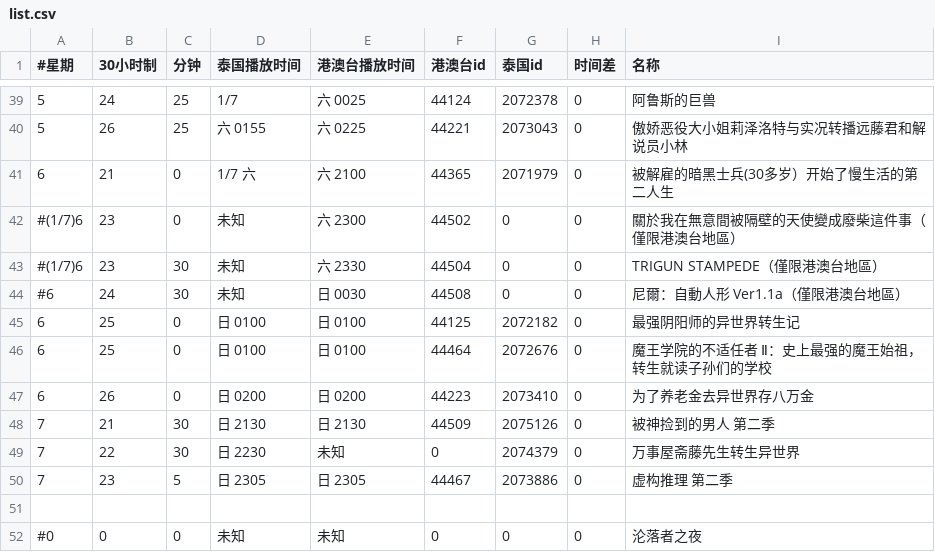
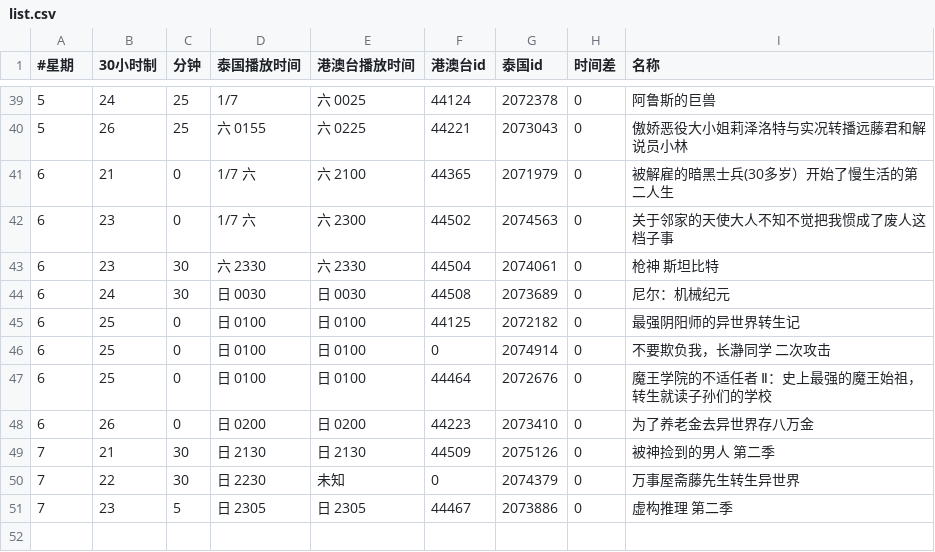
Before and after one commit to david082321/FurrySub, a CSV file: list.csv, drawn as a sheet; only a part is shown, gaps mark what is left out; the shorter side is filled out with more unchanged rows.

Commit message:
M 新番

```diff
--- a/list.csv
+++ b/list.csv
@@ -41,6 +41,7 @@
 6,21,0,1/7 六,六 2100,44365,2071979,0,被解雇的暗黑士兵(30多岁）开始了慢生活的第二人生
-#(1/7)6,23,0,未知,六 2300,44502,0,0,關於我在無意間被隔壁的天使變成廢柴這件事（僅限港澳台地區）
-#(1/7)6,23,30,未知,六 2330,44504,0,0,TRIGUN STAMPEDE（僅限港澳台地區）
-#6,24,30,未知,日 0030,44508,0,0,尼爾：自動人形 Ver1.1a（僅限港澳台地區）
+6,23,0,1/7 六,六 2300,44502,2074563,0,关于邻家的天使大人不知不觉把我惯成了废人这档子事
+6,23,30,六 2330,六 2330,44504,2074061,0,枪神 斯坦比特
+6,24,30,日 0030,日 0030,44508,2073689,0,尼尔：机械纪元
 6,25,0,日 0100,日 0100,44125,2072182,0,最强阴阳师的异世界转生记
+6,25,0,日 0100,日 0100,0,2074914,0,不要欺负我，长瀞同学 二次攻击
 6,25,0,日 0100,日 0100,44464,2072676,0,魔王学院的不适任者 Ⅱ：史上最强的魔王始祖，转生就读子孙们的学校
```
